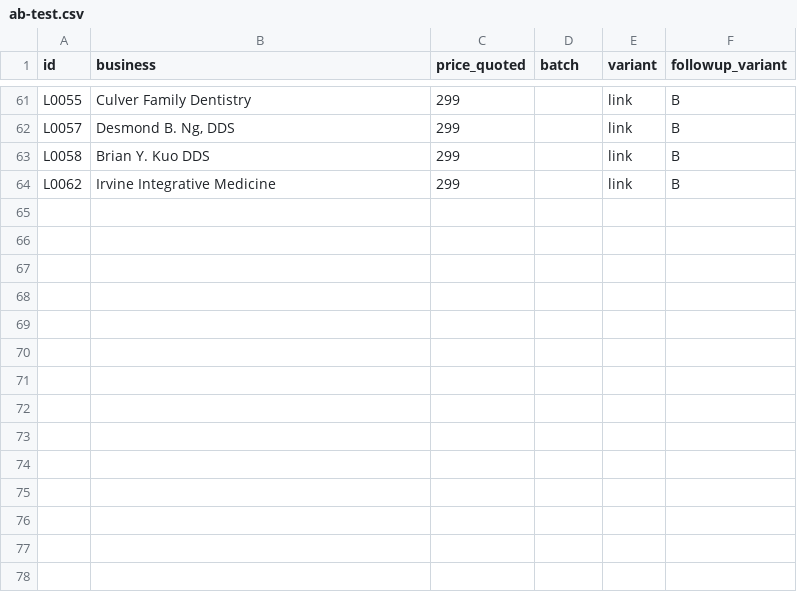
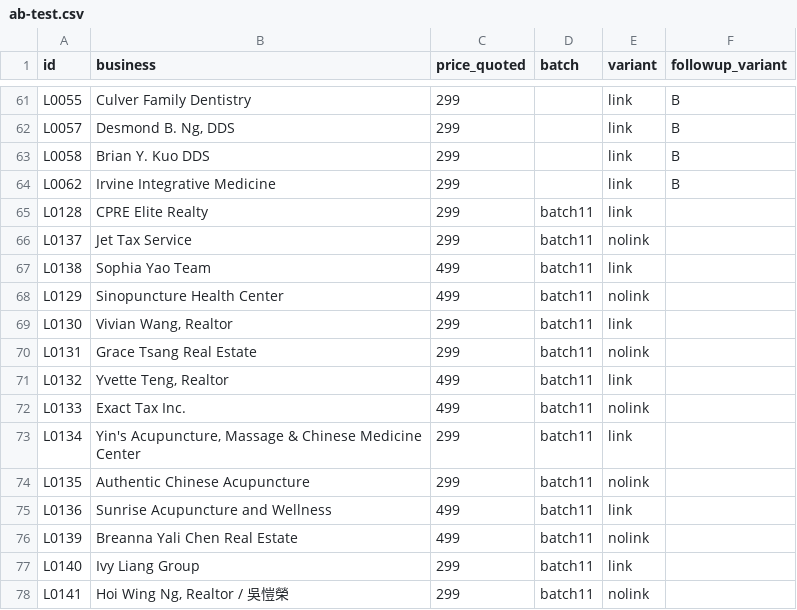
Before and after one commit to a0955072107-bit/-, a CSV file: sales/outreach/ab-test.csv, drawn as a sheet; only a part is shown, gaps mark what is left out; the diff names each change by its address in the sheet, - before the commit and + after, or states it on an @@ line.

```diff
--- a/sales/outreach/ab-test.csv
+++ b/sales/outreach/ab-test.csv
+row 65: L0128 | CPRE Elite Realty | 299 | batch11 | link
+row 66: L0137 | Jet Tax Service | 299 | batch11 | nolink
+row 67: L0138 | Sophia Yao Team | 499 | batch11 | link
+row 68: L0129 | Sinopuncture Health Center | 499 | batch11 | nolink
+row 69: L0130 | Vivian Wang, Realtor | 299 | batch11 | link
+row 70: L0131 | Grace Tsang Real Estate | 299 | batch11 | nolink
+row 71: L0132 | Yvette Teng, Realtor | 499 | batch11 | link
+row 72: L0133 | Exact Tax Inc. | 499 | batch11 | nolink
+row 73: L0134 | Yin's Acupuncture, Massage & Chinese Medicine Center | 299 | batch11 | link
+row 74: L0135 | Authentic Chinese Acupuncture | 299 | batch11 | nolink
+row 75: L0136 | Sunrise Acupuncture and Wellness | 499 | batch11 | link
+row 76: L0139 | Breanna Yali Chen Real Estate | 499 | batch11 | nolink
+row 77: L0140 | Ivy Liang Group | 299 | batch11 | link
+row 78: L0141 | Hoi Wing Ng, Realtor / 吳愷榮 | 299 | batch11 | nolink
```
Also changed, not shown: 58 other files.
